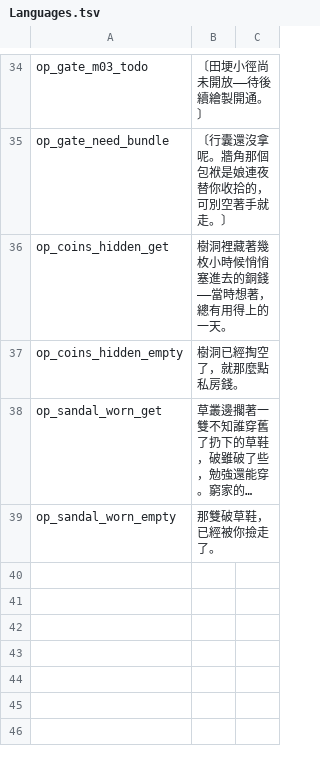
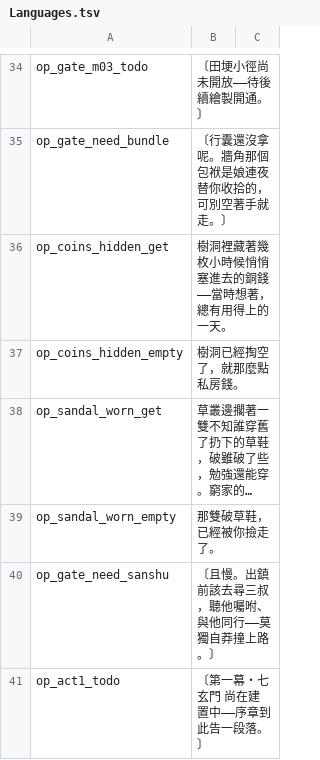
Before and after one commit to bill42362/mortals-journey-rmmz, a TSV file: game/data/Languages.tsv, drawn as a sheet; only a part is shown, gaps mark what is left out; long unchanged cells end in …; the diff names each change by its address in the sheet, - before the commit and + after, or states it on an @@ line.

```diff
--- a/game/data/Languages.tsv
+++ b/game/data/Languages.tsv
+row 40: op_gate_need_sanshu | 〔且慢。出鎮前該去尋三叔，聽他囑咐、與他同行——莫獨自莽撞上路。〕
+row 41: op_act1_todo | 〔第一幕・七玄門 尚在建置中——序章到此告一段落。〕
```
Also changed, not shown: 2 other files.
